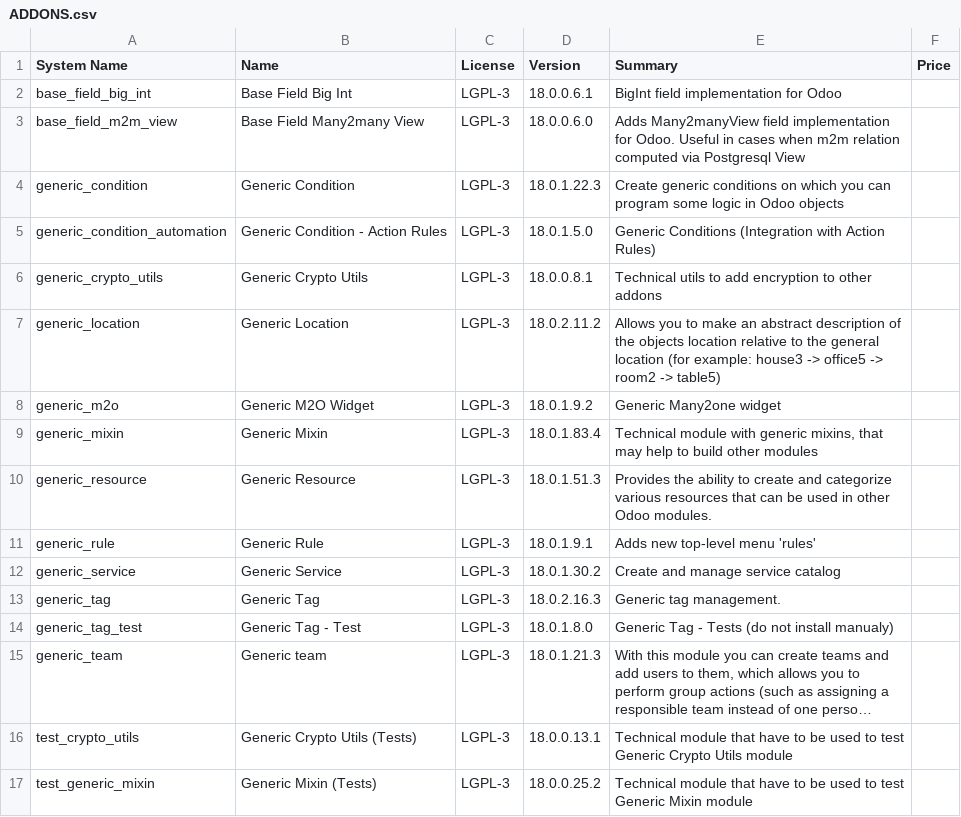
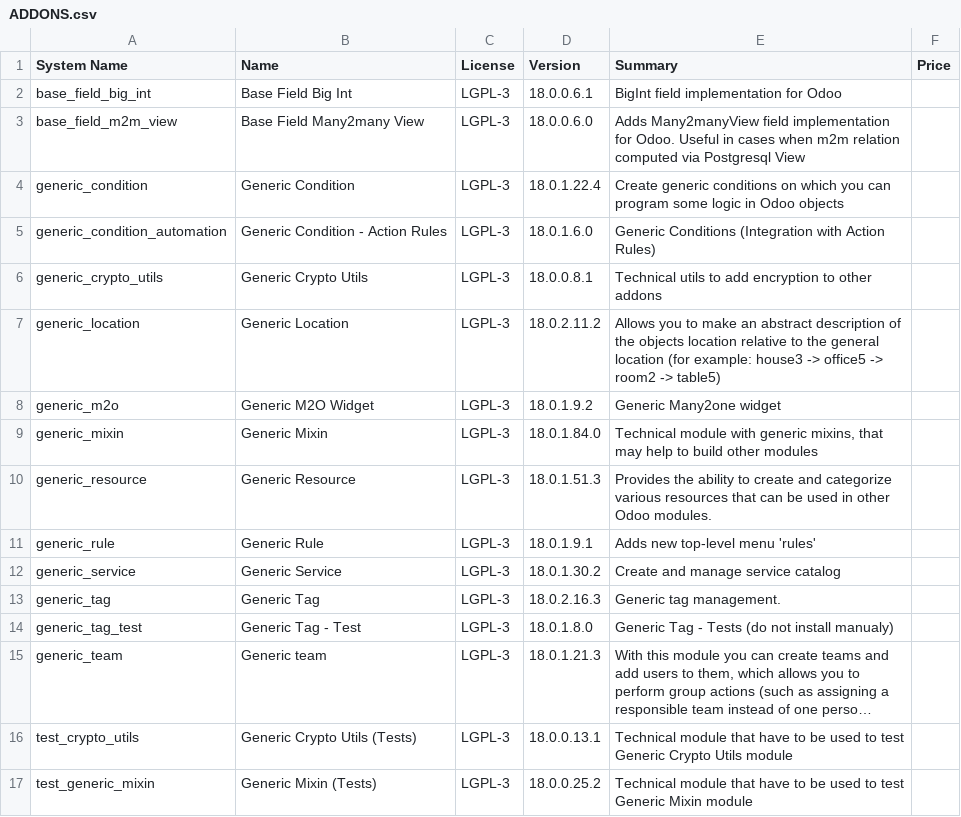
Before and after one commit to crnd-inc/generic-addons, a CSV file: ADDONS.csv, drawn as a sheet; long unchanged cells end in ….

```diff
--- a/ADDONS.csv
+++ b/ADDONS.csv
@@ -3,4 +3,4 @@
 "base_field_m2m_view","Base Field Many2many View","LGPL-3","18.0.0.6.0","Adds Many2manyView field implementation for Odoo. Useful in cases when m2m relation computed via Postgresql View","",
-"generic_condition","Generic Condition","LGPL-3","18.0.1.22.3","Create generic conditions on which you         can program some logic in Odoo objects","",
-"generic_condition_automation","Generic Condition - Action Rules","LGPL-3","18.0.1.5.0","Generic Conditions (Integration with Action Rules)","",
+"generic_condition","Generic Condition","LGPL-3","18.0.1.22.4","Create generic conditions on which you         can program some logic in Odoo objects","",
+"generic_condition_automation","Generic Condition - Action Rules","LGPL-3","18.0.1.6.0","Generic Conditions (Integration with Action Rules)","",
 "generic_crypto_utils","Generic Crypto Utils","LGPL-3","18.0.0.8.1","Technical utils to add encryption to other addons","",
@@ -8,3 +8,3 @@
 "generic_m2o","Generic M2O Widget","LGPL-3","18.0.1.9.2","Generic Many2one widget","",
-"generic_mixin","Generic Mixin","LGPL-3","18.0.1.83.4","Technical module with generic mixins, that may help to build other modules","",
+"generic_mixin","Generic Mixin","LGPL-3","18.0.1.84.0","Technical module with generic mixins, that may help to build other modules","",
 "generic_resource","Generic Resource","LGPL-3","18.0.1.51.3","Provides the ability to create and categorize         various resources that can be used in other Odoo modules.","",
```
Also changed, not shown: 1 other file.
